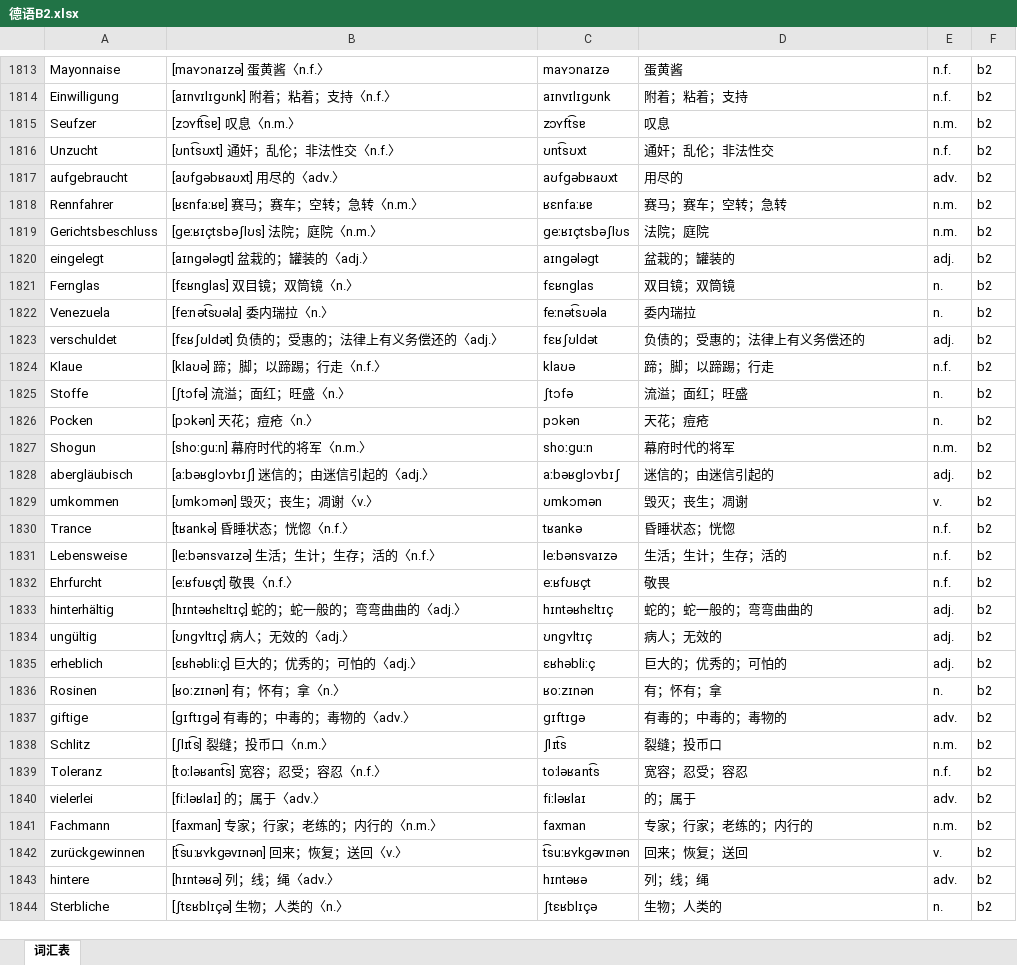
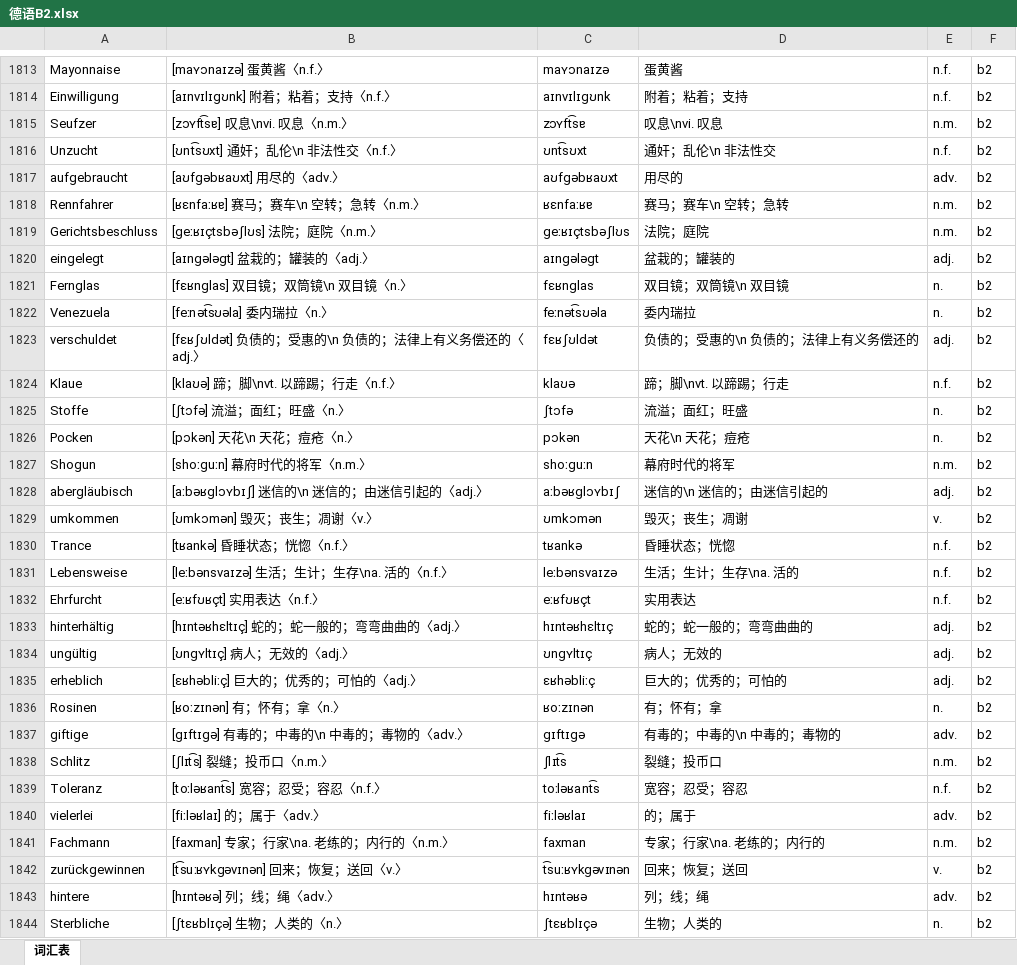
Before and after one commit to hanserdesu/WCP-MultiLanguage, an Excel workbook: languages/de/output/import/德语B2.xlsx, sheet 词汇表, drawn as a sheet; only a part is shown, gaps mark what is left out; values as stored, in another font and other column widths than the file's, no borders; the diff covers the shown part only; the diff names each change by its address in the sheet, - before the commit and + after, or states it on an @@ line.

```diff
--- a/languages/de/output/import/德语B2.xlsx (sheet 词汇表)
+++ b/languages/de/output/import/德语B2.xlsx (sheet 词汇表)
-B1815: [zɔʏft͡sɐ] 叹息〈n.m.〉
+B1815: [zɔʏft͡sɐ] 叹息\nvi. 叹息〈n.m.〉
-D1815: 叹息
+D1815: 叹息\nvi. 叹息
-B1816: [ʊnt͡sʊxt] 通奸；乱伦；非法性交〈n.f.〉
+B1816: [ʊnt͡sʊxt] 通奸；乱伦\n 非法性交〈n.f.〉
-D1816: 通奸；乱伦；非法性交
+D1816: 通奸；乱伦\n 非法性交
-B1818: [ʁɛnfaːʁɐ] 赛马；赛车；空转；急转〈n.m.〉
+B1818: [ʁɛnfaːʁɐ] 赛马；赛车\n 空转；急转〈n.m.〉
-D1818: 赛马；赛车；空转；急转
+D1818: 赛马；赛车\n 空转；急转
-B1821: [fɛʁnɡlas] 双目镜；双筒镜〈n.〉
+B1821: [fɛʁnɡlas] 双目镜；双筒镜\n 双目镜〈n.〉
-D1821: 双目镜；双筒镜
+D1821: 双目镜；双筒镜\n 双目镜
-B1823: [fɛʁʃʊldət] 负债的；受惠的；法律上有义务偿还的〈adj.〉
+B1823: [fɛʁʃʊldət] 负债的；受惠的\n 负债的；法律上有义务偿还的〈adj.〉
-D1823: 负债的；受惠的；法律上有义务偿还的
+D1823: 负债的；受惠的\n 负债的；法律上有义务偿还的
-B1824: [klaʊə] 蹄；脚；以蹄踢；行走〈n.f.〉
+B1824: [klaʊə] 蹄；脚\nvt. 以蹄踢；行走〈n.f.〉
-D1824: 蹄；脚；以蹄踢；行走
+D1824: 蹄；脚\nvt. 以蹄踢；行走
-B1826: [pɔkən] 天花；痘疮〈n.〉
+B1826: [pɔkən] 天花\n 天花；痘疮〈n.〉
-D1826: 天花；痘疮
+D1826: 天花\n 天花；痘疮
-B1828: [aːbəʁɡlɔʏbɪʃ] 迷信的；由迷信引起的〈adj.〉
+B1828: [aːbəʁɡlɔʏbɪʃ] 迷信的\n 迷信的；由迷信引起的〈adj.〉
-D1828: 迷信的；由迷信引起的
+D1828: 迷信的\n 迷信的；由迷信引起的
-B1831: [leːbənsvaɪzə] 生活；生计；生存；活的〈n.f.〉
+B1831: [leːbənsvaɪzə] 生活；生计；生存\na. 活的〈n.f.〉
-D1831: 生活；生计；生存；活的
+D1831: 生活；生计；生存\na. 活的
-B1832: [eːʁfʊʁçt] 敬畏〈n.f.〉
+B1832: [eːʁfʊʁçt] 实用表达〈n.f.〉
-D1832: 敬畏
+D1832: 实用表达
-B1837: [ɡɪftɪɡə] 有毒的；中毒的；毒物的〈adv.〉
+B1837: [ɡɪftɪɡə] 有毒的；中毒的\n 中毒的；毒物的〈adv.〉
-D1837: 有毒的；中毒的；毒物的
+D1837: 有毒的；中毒的\n 中毒的；毒物的
-B1841: [faxman] 专家；行家；老练的；内行的〈n.m.〉
+B1841: [faxman] 专家；行家\na. 老练的；内行的〈n.m.〉
-D1841: 专家；行家；老练的；内行的
+D1841: 专家；行家\na. 老练的；内行的
```
Also changed, not shown: 1330 edited cells elsewhere in this sheet, languages/de/output/import/德语B1.xlsx, languages/de/packs/de/books/德语B1.xlsx, 35 other files.
